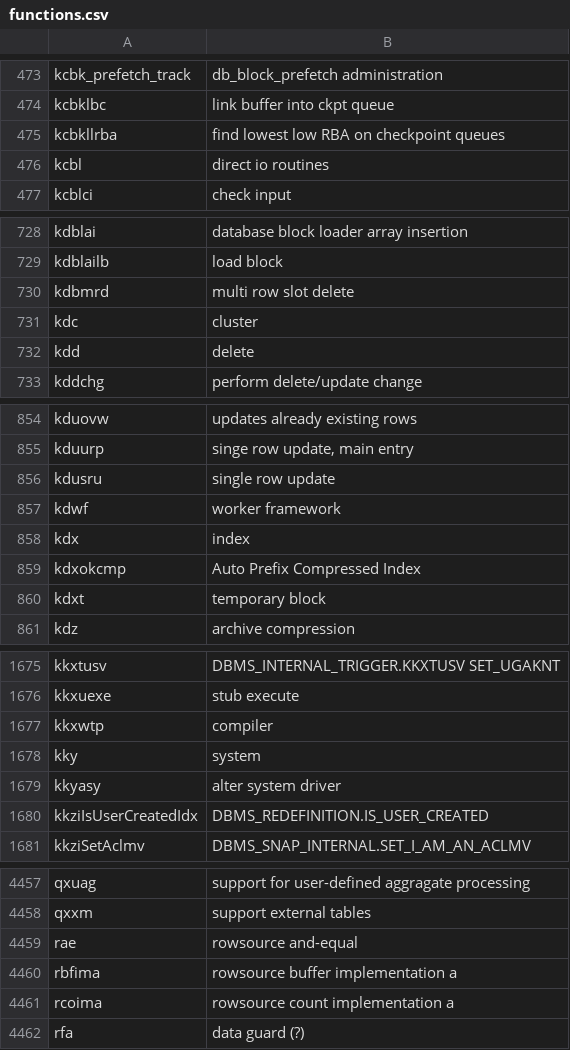
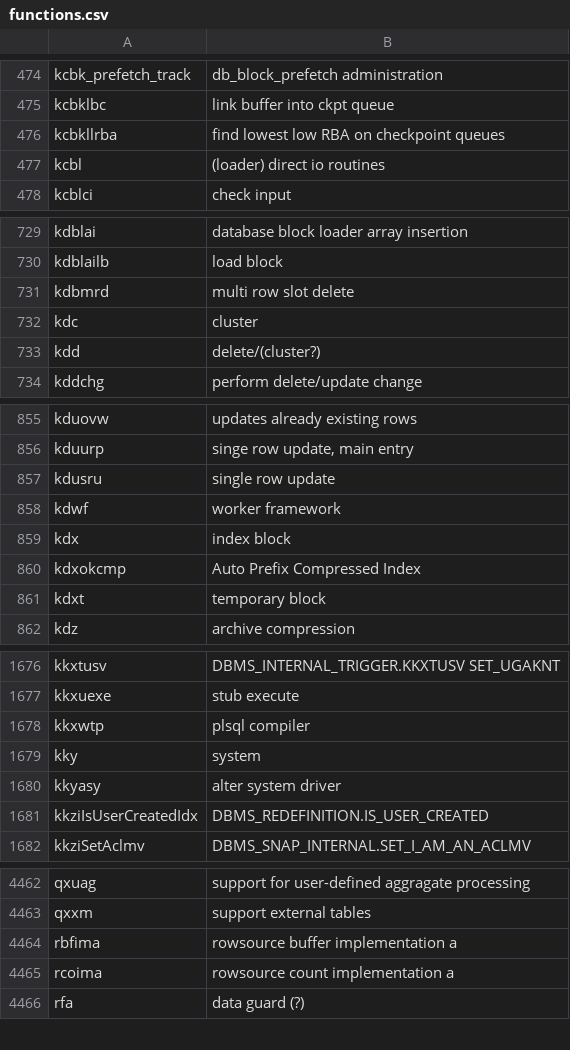
Before and after one commit to skoehler-soocs/ora_db_func_anno, a CSV file: functions.csv, drawn as a sheet; only a part is shown, gaps mark what is left out; the diff covers the shown part only.

```diff
--- a/functions.csv
+++ b/functions.csv
@@ -475,3 +476,3 @@ kcbklbc|link buffer into ckpt queue
 kcbkllrba|find lowest low RBA on checkpoint queues
-kcbl|direct io routines
+kcbl|(loader) direct io routines
 kcblci|check input
@@ -731,3 +732,3 @@ kdbmrd|multi row slot delete
 kdc|cluster
-kdd|delete
+kdd|delete/(cluster?)
 kddchg|perform delete/update change
@@ -857,3 +858,3 @@ kdusru|single row update
 kdwf|worker framework
-kdx|index
+kdx|index block
 kdxokcmp|Auto Prefix Compressed Index
@@ -1676,3 +1677,3 @@ kkxtusv|DBMS_INTERNAL_TRIGGER.KKXTUSV SET_UGAKNT
 kkxuexe|stub execute
-kkxwtp|compiler
+kkxwtp|plsql compiler
 kky|system
@@ -4458,3 +4463,2 @@ qxuag|support for user-defined aggragate processing
 qxxm|support external tables
-rae|rowsource and-equal
 rbfima|rowsource buffer implementation a
```
Also changed, not shown: 7 added rows, 2 removed rows, 3 moved rows and 11 edited cells elsewhere in this file.
